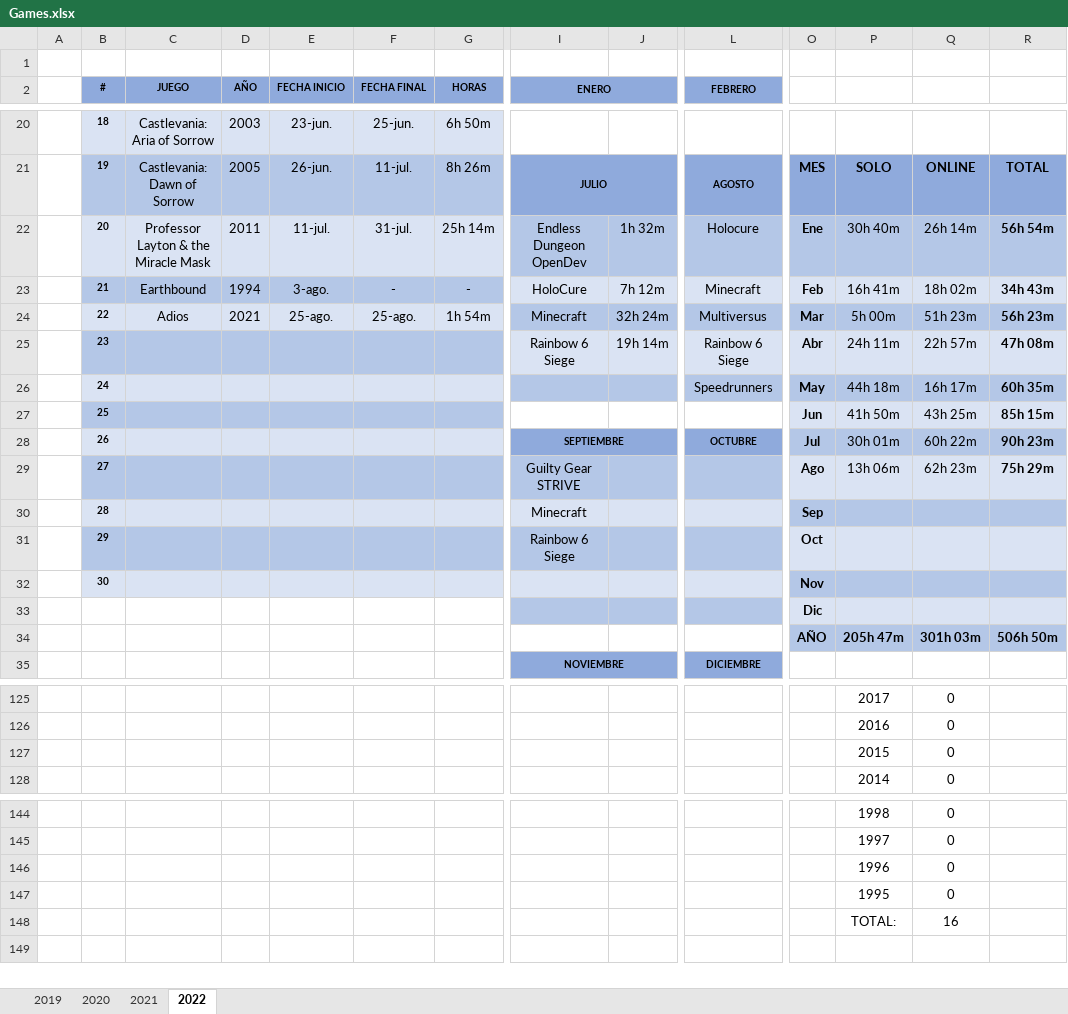
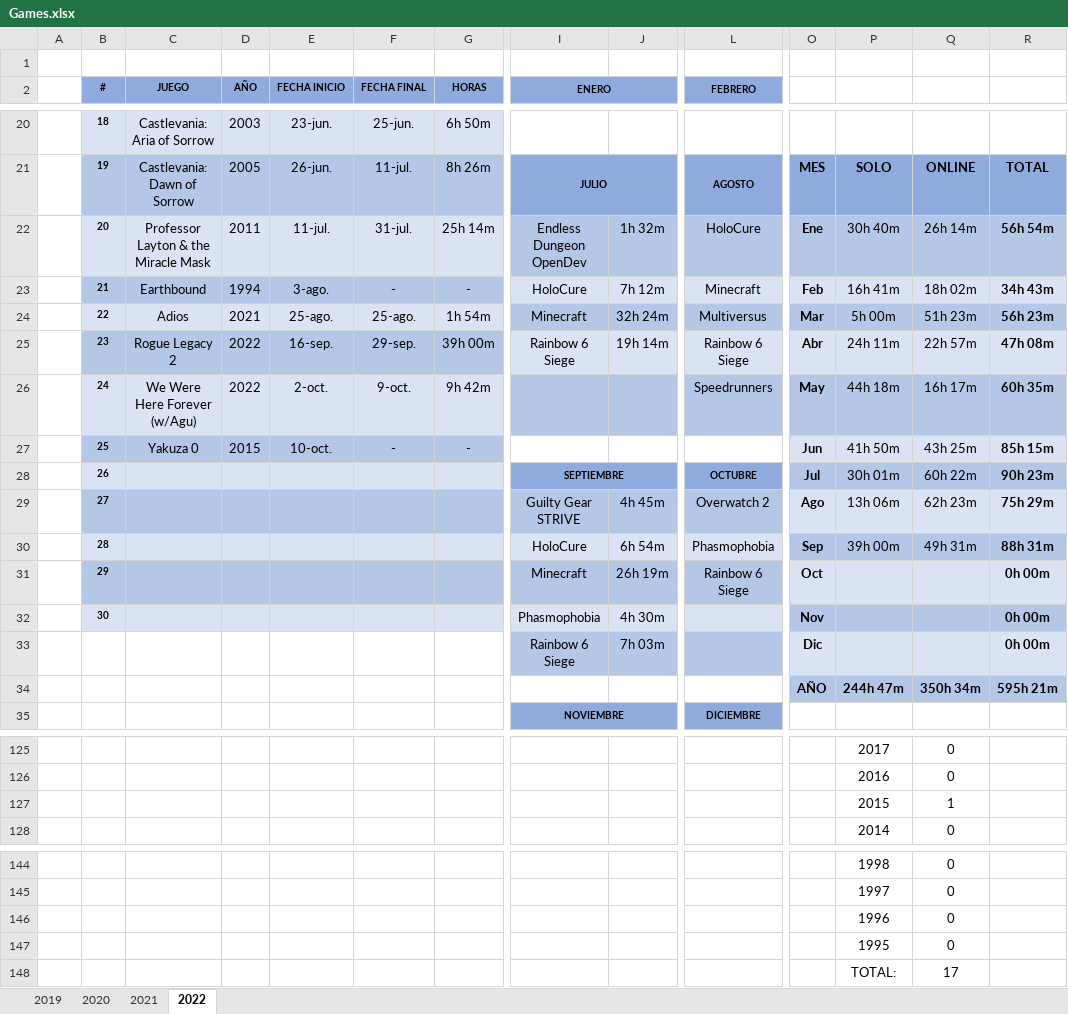
Before and after one commit to ucer0/ucer0.github.io, an Excel workbook: spreadsheets/Games.xlsx, sheet 2022, drawn as a sheet; only a part is shown, gaps mark what is left out; values as stored, in another font and other column widths than the file's, no borders; charts and pictures not drawn; removed rows and columns are numbered as before the commit, all else as after; rows hold the shown columns only; the diff names each change by its address in the sheet, - before the commit and + after, or states it on an @@ line.

```diff
--- a/spreadsheets/Games.xlsx (sheet 2022)
+++ b/spreadsheets/Games.xlsx (sheet 2022)
-L22 (FEBRERO): Holocure
+L22 (FEBRERO): HoloCure
-C25 (JUEGO): (empty)
+C25 (JUEGO): Rogue Legacy 2
-D25:D26 (AÑO): (empty)
+D25:D26 (AÑO): 2022
-E25 (FECHA INICIO): (empty)
+E25 (FECHA INICIO): 16-sep.
-F25 (FECHA FINAL): (empty)
+F25 (FECHA FINAL): 29-sep.
-G25 (HORAS): (empty)
+G25 (HORAS): 39h 00m
-C26 (JUEGO): (empty)
+C26 (JUEGO): We Were Here Forever (w/Agu)
-E26 (FECHA INICIO): (empty)
+E26 (FECHA INICIO): 2-oct.
-F26 (FECHA FINAL): (empty)
+F26 (FECHA FINAL): 9-oct.
-G26 (HORAS): (empty)
+G26 (HORAS): 9h 42m
-C27 (JUEGO): (empty)
+C27 (JUEGO): Yakuza 0
-D27 (AÑO): (empty)
+D27 (AÑO): 2015
-E27 (FECHA INICIO): (empty)
+E27 (FECHA INICIO): 10-oct.
-F27 (FECHA FINAL): (empty)
+F27 (FECHA FINAL): -
-G27 (HORAS): (empty)
+G27 (HORAS): -
-J29: (empty)
+J29: 4h 45m
-L29 (FEBRERO): (empty)
+L29 (FEBRERO): Overwatch 2
-row 30:  | 28 |  |  |  |  |  | Minecraft |  |  | Sep
-row 31:  | 29 |  |  |  |  |  | Rainbow 6 Siege |  |  | Oct
-row 32:  | 30 |  |  |  |  |  |  |  |  | Nov
-row 33:  |  |  |  |  |  |  |  |  |  | Dic
+row 30:  | 28 |  |  |  |  |  | HoloCure | 6h 54m | Phasmophobia | Sep | 39h 00m | 49h 31m | 88h 31m
+row 31:  | 29 |  |  |  |  |  | Minecraft | 26h 19m | Rainbow 6 Siege | Oct |  |  | 0h 00m
+row 32:  | 30 |  |  |  |  |  | Phasmophobia | 4h 30m |  | Nov |  |  | 0h 00m
+row 33:  |  |  |  |  |  |  | Rainbow 6 Siege | 7h 03m |  | Dic |  |  | 0h 00m
-P34: 205h 47m
+P34: 244h 47m
-Q34: 301h 03m
+Q34: 350h 34m
-R34: 506h 50m
+R34: 595h 21m
-Q127: 0
+Q127: 1
-Q148: 16
+Q148: 17
```
Also changed, not shown: charts or pictures, spreadsheets/Media.xlsx, 4 other files.
